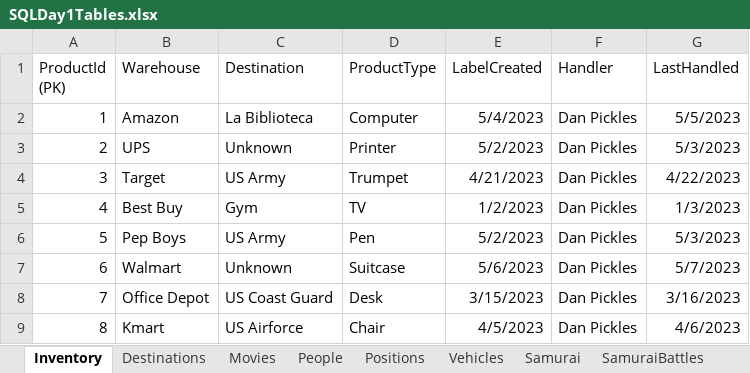
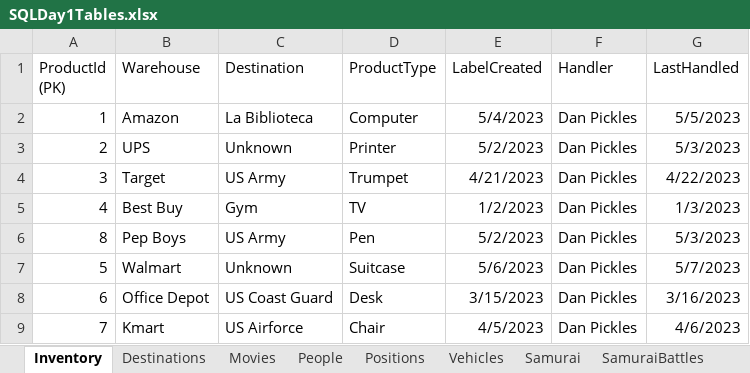
Before and after one commit to jonprovan/JavaVettecLessons, an Excel workbook: Week11Notes/SQLDay1Tables.xlsx, sheet Inventory, drawn as a sheet; values as stored, in another font and other column widths than the file's, no borders; table styles not drawn; the diff names each change by its address in the sheet, - before the commit and + after, or states it on an @@ line.

```diff
--- a/Week11Notes/SQLDay1Tables.xlsx (sheet Inventory)
+++ b/Week11Notes/SQLDay1Tables.xlsx (sheet Inventory)
-A6 (ProductId (PK)): 5
+A6 (ProductId (PK)): 8
-A7 (ProductId (PK)): 6
+A7 (ProductId (PK)): 5
-A8 (ProductId (PK)): 7
+A8 (ProductId (PK)): 6
-A9 (ProductId (PK)): 8
+A9 (ProductId (PK)): 7
```
Also changed, not shown: sheet Movies, 2 other files.
